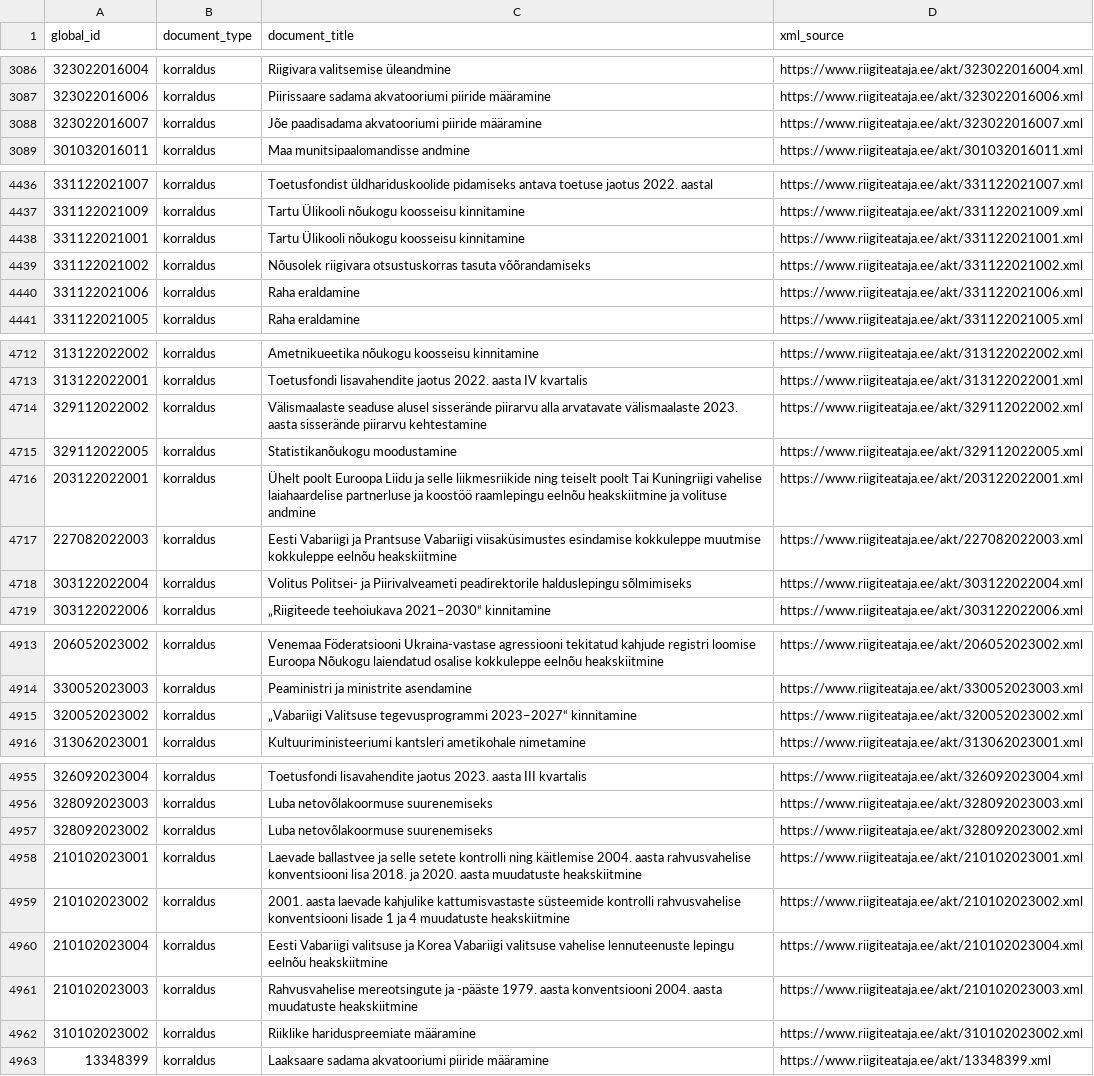
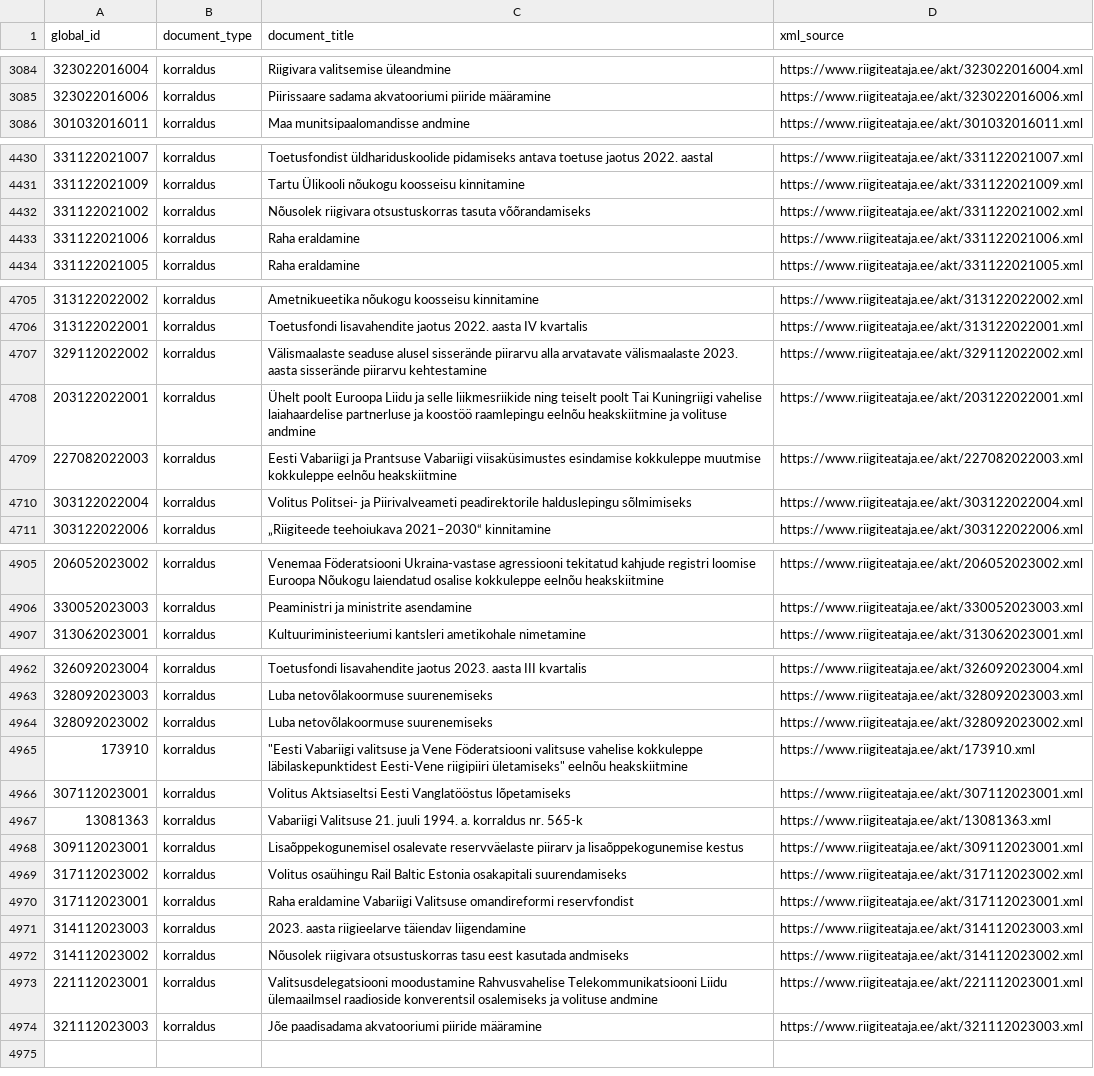
Before and after one commit to estnltk/smart-search, a CSV file: demod/riigi_teataja_pealkirjaotsing/results/source_texts/government_orders.csv, drawn as a sheet; only a part is shown, gaps mark what is left out; the diff covers the shown part only.

```diff
--- a/demod/riigi_teataja_pealkirjaotsing/results/source_texts/government_orders.csv
+++ b/demod/riigi_teataja_pealkirjaotsing/results/source_texts/government_orders.csv
@@ -3087,3 +3085,2 @@ global_id,document_type,document_title,xml_source
 323022016006,korraldus,Piirissaare sadama akvatooriumi piiride määramine,https://www.riigiteataja.ee/akt/323022016006.xml
-323022016007,korraldus,Jõe paadisadama akvatooriumi piiride määramine,https://www.riigiteataja.ee/akt/323022016007.xml
 301032016011,korraldus,Maa munitsipaalomandisse andmine,https://www.riigiteataja.ee/akt/301032016011.xml
@@ -4441,3 +4435,2 @@ global_id,document_type,document_title,xml_source
 331122021009,korraldus,Tartu Ülikooli nõukogu koosseisu kinnitamine,https://www.riigiteataja.ee/akt/331122021009.xml
-331122021001,korraldus,Tartu Ülikooli nõukogu koosseisu kinnitamine,https://www.riigiteataja.ee/akt/331122021001.xml
 331122021002,korraldus,Nõusolek riigivara otsustuskorras tasuta võõrandamiseks,https://www.riigiteataja.ee/akt/331122021002.xml
@@ -4718,3 +4711,2 @@ global_id,document_type,document_title,xml_source
 329112022002,korraldus,Välismaalaste seaduse alusel sisserände piirarvu alla arvatavate välismaalaste 2023. aasta sisserände piirarvu kehtestamine,https://www.riigiteataja.ee/akt/329112022002.xml
-329112022005,korraldus,Statistikanõukogu moodustamine,https://www.riigiteataja.ee/akt/329112022005.xml
 203122022001,korraldus,Ühelt poolt Euroopa Liidu ja selle liikmesriikide ning teiselt poolt Tai Kuningriigi vahelise laiahaardelise partnerluse ja koostöö raamlepingu eelnõu heakskiitmine ja volituse andmine,https://www.riigiteataja.ee/akt/203122022001.xml
@@ -4918,3 +4910,2 @@ global_id,document_type,document_title,xml_source
 330052023003,korraldus,Peaministri ja ministrite asendamine,https://www.riigiteataja.ee/akt/330052023003.xml
-320052023002,korraldus,„Vabariigi Valitsuse tegevusprogrammi 2023–2027“ kinnitamine,https://www.riigiteataja.ee/akt/320052023002.xml
 313062023001,korraldus,Kultuuriministeeriumi kantsleri ametikohale nimetamine,https://www.riigiteataja.ee/akt/313062023001.xml
@@ -4961,7 +4968,11 @@ global_id,document_type,document_title,xml_source
 328092023002,korraldus,Luba netovõlakoormuse suurenemiseks,https://www.riigiteataja.ee/akt/328092023002.xml
-210102023001,korraldus,Laevade ballastvee ja selle setete kontrolli ning käitlemise 2004. aasta rahvusvahelise konventsiooni lisa 2018. ja 2020. aasta muudatuste heakskiitmine,https://www.riigiteataja.ee/akt/210102023001.xml
-210102023002,korraldus,2001. aasta laevade kahjulike kattumisvastaste süsteemide kontrolli rahvusvahelise konventsiooni lisade 1 ja 4 muudatuste heakskiitmine,https://www.riigiteataja.ee/akt/210102023002.xml
-210102023004,korraldus,Eesti Vabariigi valitsuse ja Korea Vabariigi valitsuse vahelise lennuteenuste lepingu eelnõu heakskiitmine,https://www.riigiteataja.ee/akt/210102023004.xml
-210102023003,korraldus,Rahvusvahelise mereotsingute ja -pääste 1979. aasta konventsiooni 2004. aasta muudatuste heakskiitmine,https://www.riigiteataja.ee/akt/210102023003.xml
-310102023002,korraldus,Riiklike hariduspreemiate määramine,https://www.riigiteataja.ee/akt/310102023002.xml
-13348399,korraldus,Laaksaare sadama akvatooriumi piiride määramine,https://www.riigiteataja.ee/akt/13348399.xml
+173910,korraldus,"""Eesti Vabariigi valitsuse ja Vene Föderatsiooni valitsuse vahelise kokkuleppe läbilaskepunktidest Eesti-Vene riigipiiri ületamiseks"" eelnõu heakskiitmine",https://www.riigiteataja.ee/akt/173910.xml
+307112023001,korraldus,Volitus Aktsiaseltsi Eesti Vanglatööstus lõpetamiseks,https://www.riigiteataja.ee/akt/307112023001.xml
+13081363,korraldus,Vabariigi Valitsuse 21. juuli 1994. a. korraldus nr. 565-k,https://www.riigiteataja.ee/akt/13081363.xml
+309112023001,korraldus,Lisaõppekogunemisel osalevate reservväelaste piirarv ja lisaõppekogunemise kestus,https://www.riigiteataja.ee/akt/309112023001.xml
+317112023002,korraldus,Volitus osaühingu Rail Baltic Estonia osakapitali suurendamiseks,https://www.riigiteataja.ee/akt/317112023002.xml
+317112023001,korraldus,Raha eraldamine Vabariigi Valitsuse omandireformi reservfondist,https://www.riigiteataja.ee/akt/317112023001.xml
+314112023003,korraldus,2023. aasta riigieelarve täiendav liigendamine,https://www.riigiteataja.ee/akt/314112023003.xml
+314112023002,korraldus,Nõusolek riigivara otsustuskorras tasu eest kasutada andmiseks,https://www.riigiteataja.ee/akt/314112023002.xml
+221112023001,korraldus,Valitsusdelegatsiooni moodustamine Rahvusvahelise Telekommunikatsiooni Liidu ülemaailmsel raadioside konverentsil osalemiseks ja volituse andmine,https://www.riigiteataja.ee/akt/221112023001.xml
+321112023003,korraldus,Jõe paadisadama akvatooriumi piiride määramine,https://www.riigiteataja.ee/akt/321112023003.xml
```
Also changed, not shown: 11 added rows, 2 removed rows and 4 moved rows elsewhere in this file, demod/riigi_teataja_pealkirjaotsing/results/source_texts/state_laws.csv, 6 other files.
